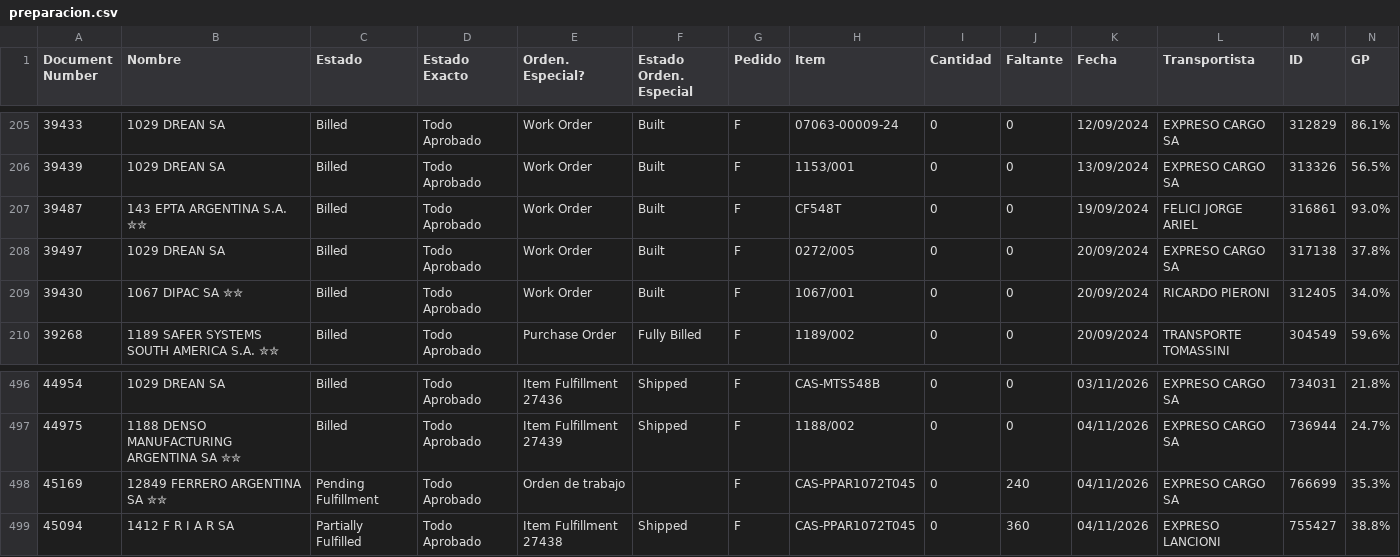
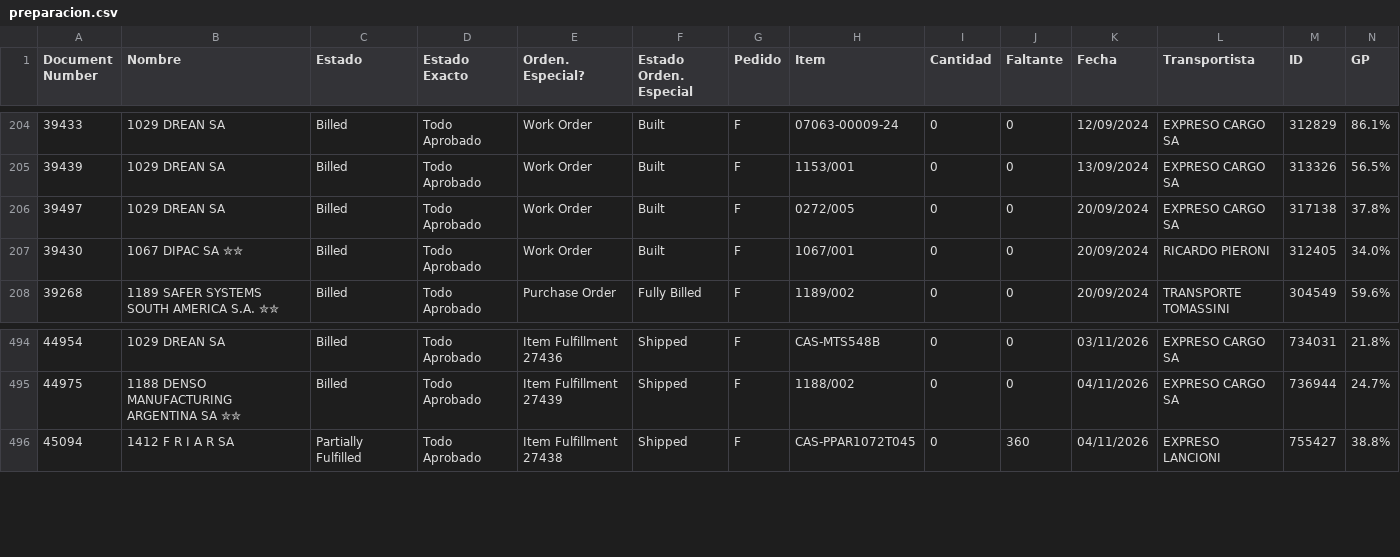
Before and after one commit to Castle-SA/segimiento.github.io, a CSV file: path/to/preparacion.csv, drawn as a sheet; only a part is shown, gaps mark what is left out; removed rows and columns are numbered as before the commit, all else as after; rows hold the shown columns only; the diff covers the shown part only; the diff names each change by its address in the sheet, - before the commit and + after, or states it on an @@ line.

```diff
--- a/path/to/preparacion.csv
+++ b/path/to/preparacion.csv
-row 207: 39487 | 143 EPTA ARGENTINA S.A. ✮✮ | Billed | Todo Aprobado | Work Order | Built | F | CF548T | 0 | 0 | 19/09/2024 | FELICI JORGE ARIEL | 316861 | 93.0%
-row 498: 45169 | 12849 FERRERO ARGENTINA SA ✮✮ | Pending Fulfillment | Todo Aprobado | Orden de trabajo |  | F | CAS-PPAR1072T045 | 0 | 240 | 04/11/2026 | EXPRESO CARGO SA | 766699 | 35.3%
```
Also changed, not shown: 7 added rows, 3 removed rows and 7 edited cells elsewhere in this file, 1 other file.
